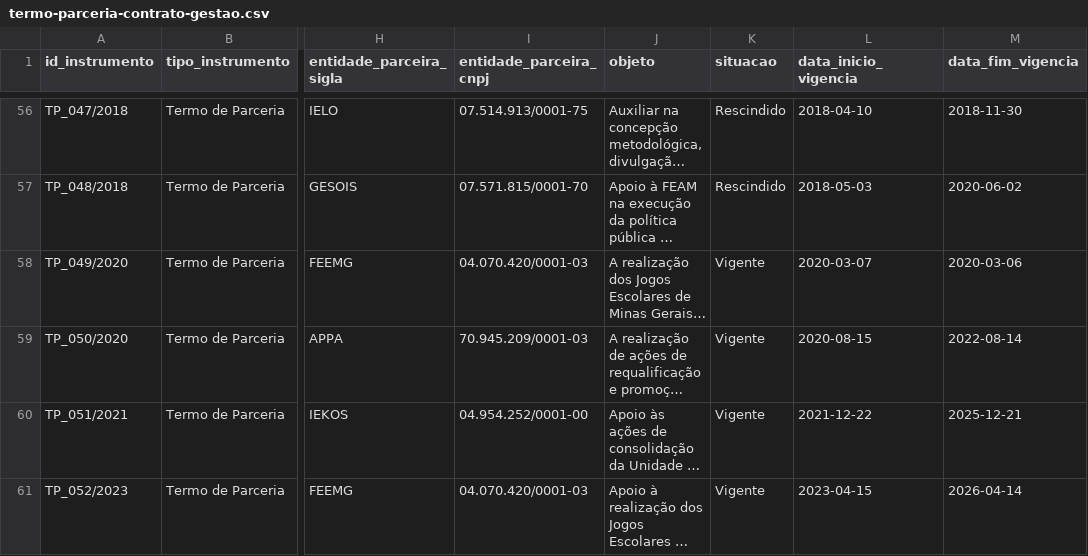
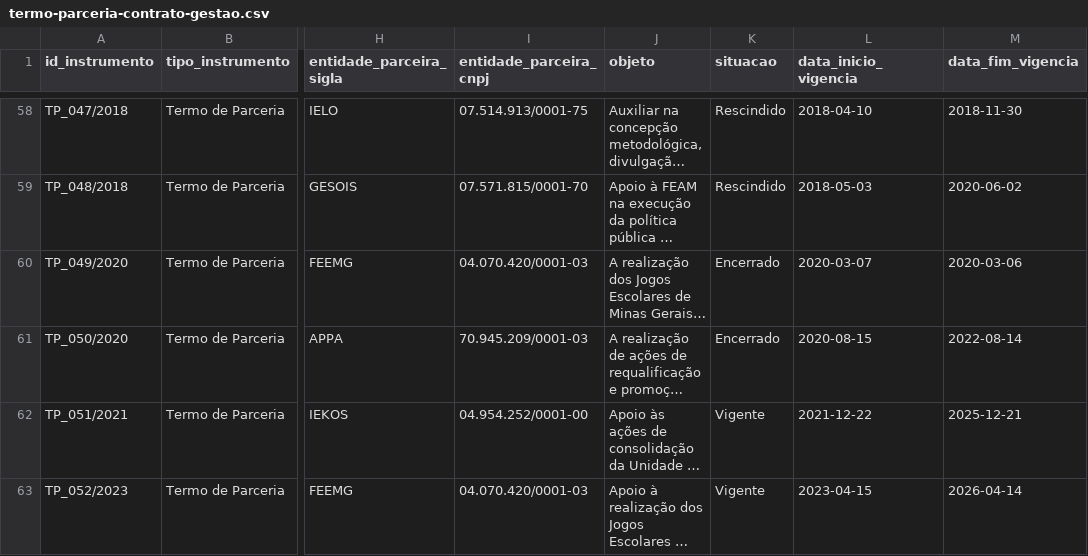
Before and after one commit to transparencia-mg/termos-parceria-contratos-gestao, a CSV file: dataset/data/termo-parceria-contrato-gestao.csv, drawn as a sheet; only a part is shown, gaps mark what is left out; long unchanged cells end in …; addresses are those after the commit; the diff covers the shown part only; the diff names each change by its address in the sheet, - before the commit and + after, or states it on an @@ line.

```diff
--- a/dataset/data/termo-parceria-contrato-gestao.csv
+++ b/dataset/data/termo-parceria-contrato-gestao.csv
-K60:K61 (situacao): Vigente
+K60:K61 (situacao): Encerrado
```
Also changed, not shown: 4 added rows elsewhere in this file, dataset/data/relatorios.csv, dataset/data/repasses.csv.
